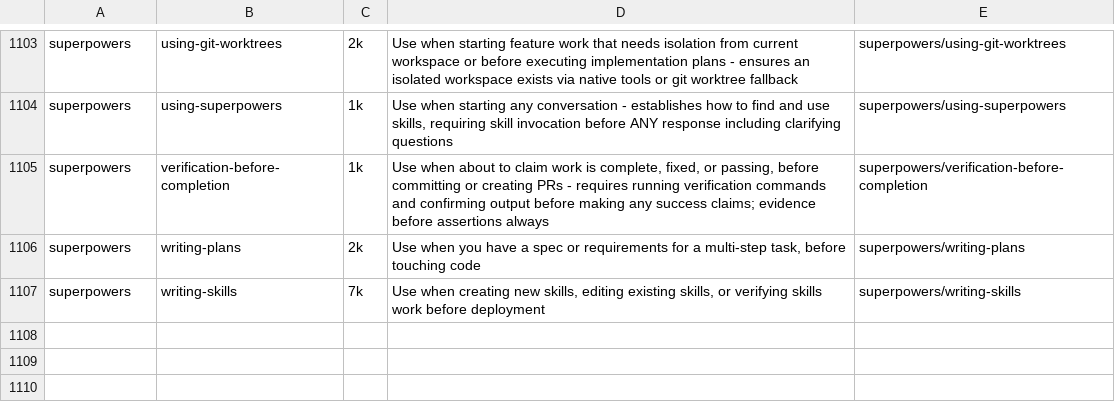
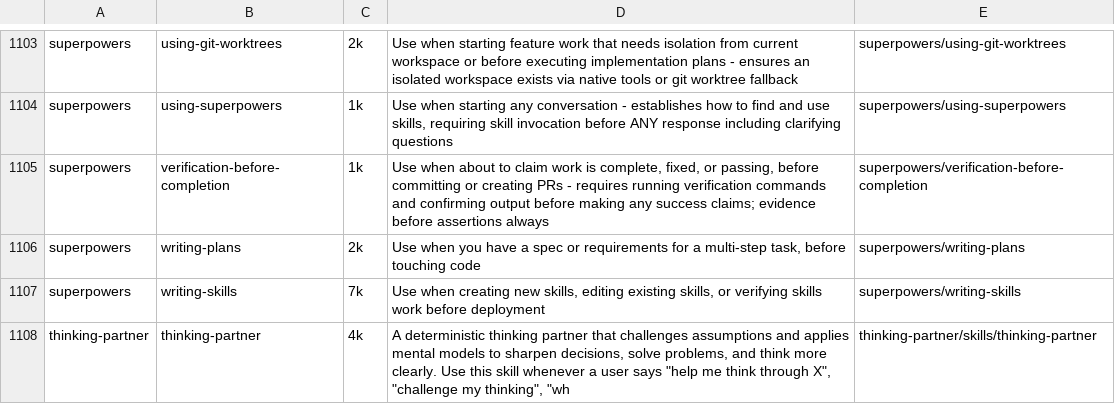
Before and after one commit to Aldi-ang/A-Brain, a TSV file: Skills-Library/INDEX.tsv, drawn as a sheet; only a part is shown, gaps mark what is left out; the diff names each change by its address in the sheet, - before the commit and + after, or states it on an @@ line.

Commit message:
Vault: scan A shipped and lot tracking shaped (system decides, FIFO/FEFO a setting) with models applied; his three picks in the taste file; thinking-partner installed and logged

```diff
--- a/Skills-Library/INDEX.tsv
+++ b/Skills-Library/INDEX.tsv
+row 1108: thinking-partner | thinking-partner | 4k | A deterministic thinking partner that challenges assumptions and applies mental models to sharpen decisions, solve problems, and think more clearly. Use this skill whenever a user says "help me think through X", "challenge my thinking", "wh | thinking-partner/skills/thinking-partner
```
Also changed, not shown: 3 other files.
